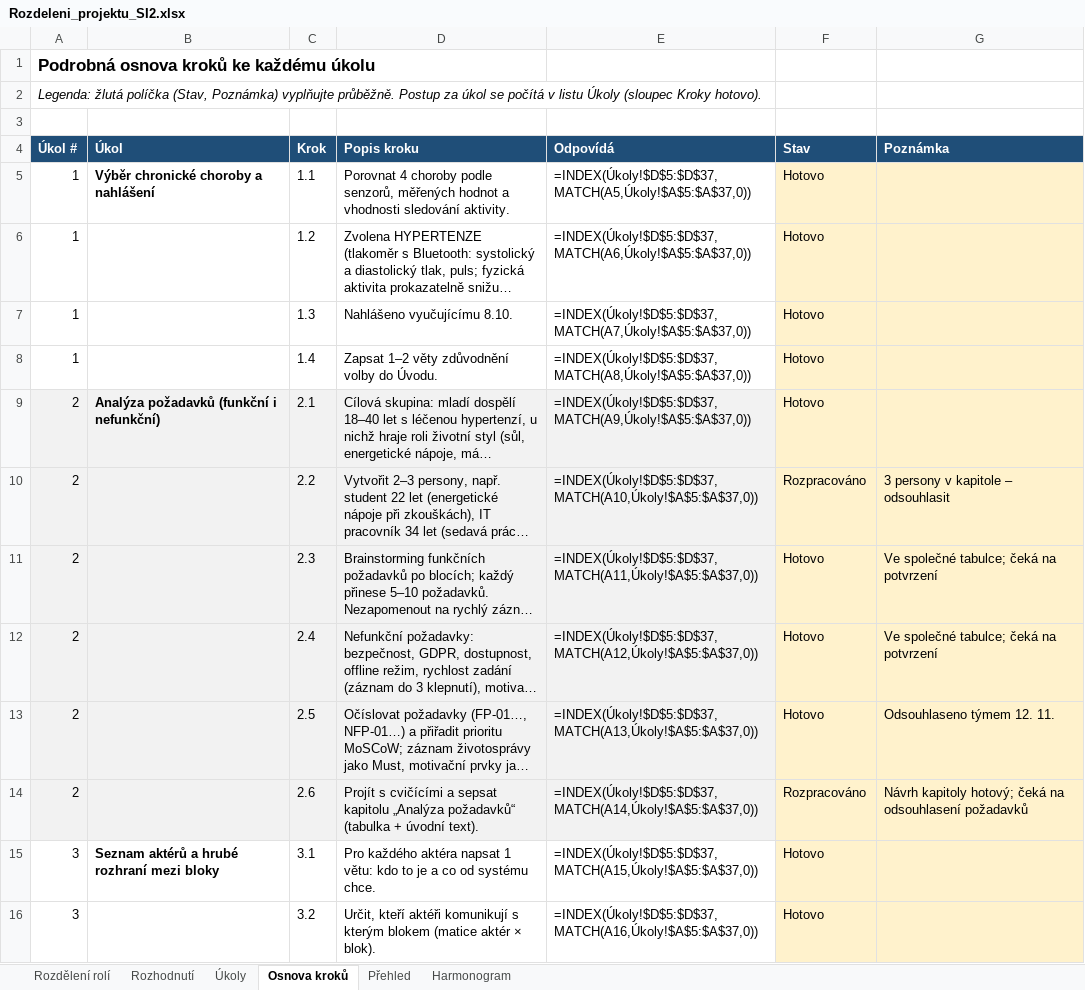
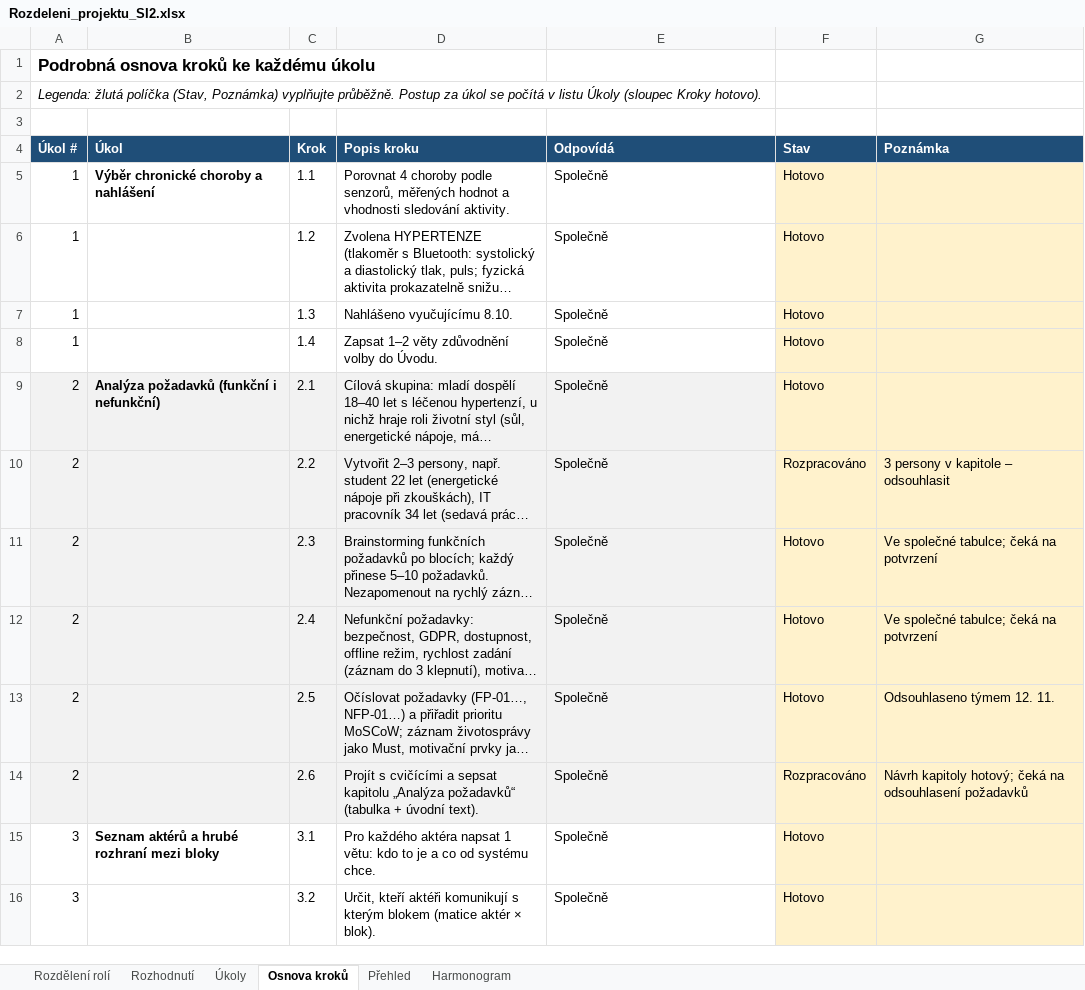
Before and after one commit to stastmar/SI_projekt, an Excel workbook: Rozdeleni_projektu_SI2.xlsx, sheet Osnova kroků, drawn as a sheet; only a part is shown; long unchanged cells end in …; values as stored, in another font and other column widths than the file's, no borders; formulas without a stored value are shown as written; conditional formats not drawn; the diff covers the shown part only; the diff names each change by its address in the sheet, - before the commit and + after, or states it on an @@ line.

```diff
--- a/Rozdeleni_projektu_SI2.xlsx (sheet Osnova kroků)
+++ b/Rozdeleni_projektu_SI2.xlsx (sheet Osnova kroků)
-E5 (Odpovídá): =INDEX(Úkoly!$D$5:$D$37,MATCH(A5,Úkoly!$A$5:$A$37,0))
+E5 (Odpovídá): Společně
-E6 (Odpovídá): =INDEX(Úkoly!$D$5:$D$37,MATCH(A6,Úkoly!$A$5:$A$37,0))
+E6 (Odpovídá): Společně
-E7 (Odpovídá): =INDEX(Úkoly!$D$5:$D$37,MATCH(A7,Úkoly!$A$5:$A$37,0))
+E7 (Odpovídá): Společně
-E8 (Odpovídá): =INDEX(Úkoly!$D$5:$D$37,MATCH(A8,Úkoly!$A$5:$A$37,0))
+E8 (Odpovídá): Společně
-E9 (Odpovídá): =INDEX(Úkoly!$D$5:$D$37,MATCH(A9,Úkoly!$A$5:$A$37,0))
+E9 (Odpovídá): Společně
-E10 (Odpovídá): =INDEX(Úkoly!$D$5:$D$37,MATCH(A10,Úkoly!$A$5:$A$37,0))
+E10 (Odpovídá): Společně
-E11 (Odpovídá): =INDEX(Úkoly!$D$5:$D$37,MATCH(A11,Úkoly!$A$5:$A$37,0))
+E11 (Odpovídá): Společně
-E12 (Odpovídá): =INDEX(Úkoly!$D$5:$D$37,MATCH(A12,Úkoly!$A$5:$A$37,0))
+E12 (Odpovídá): Společně
-E13 (Odpovídá): =INDEX(Úkoly!$D$5:$D$37,MATCH(A13,Úkoly!$A$5:$A$37,0))
+E13 (Odpovídá): Společně
-E14 (Odpovídá): =INDEX(Úkoly!$D$5:$D$37,MATCH(A14,Úkoly!$A$5:$A$37,0))
+E14 (Odpovídá): Společně
-E15 (Odpovídá): =INDEX(Úkoly!$D$5:$D$37,MATCH(A15,Úkoly!$A$5:$A$37,0))
+E15 (Odpovídá): Společně
-E16 (Odpovídá): =INDEX(Úkoly!$D$5:$D$37,MATCH(A16,Úkoly!$A$5:$A$37,0))
+E16 (Odpovídá): Společně
```
Also changed, not shown: 155 edited cells elsewhere in this sheet, sheet Úkoly, sheet Přehled, sheet Rozdělení rolí.
